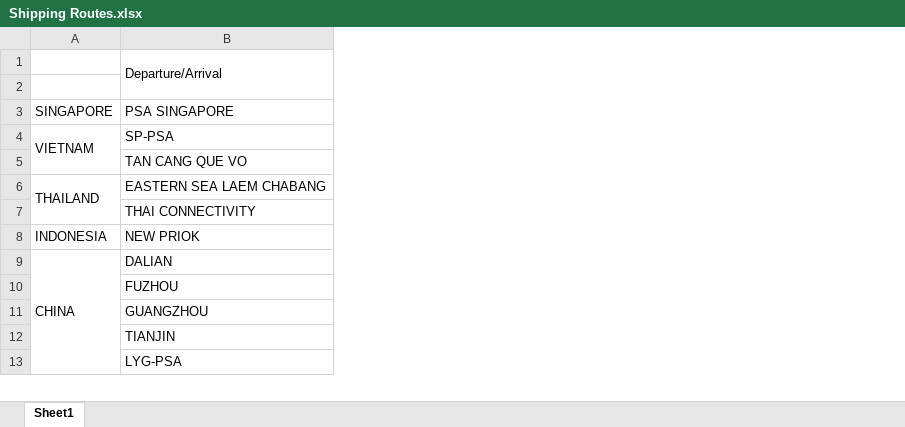
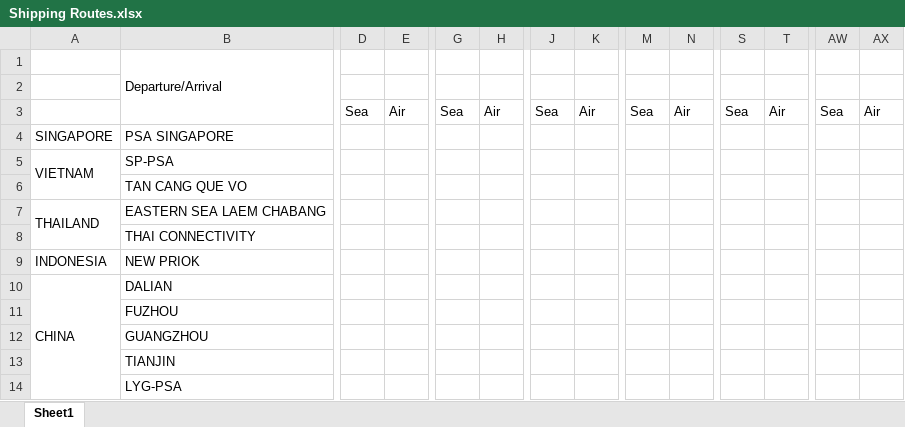
Before and after one commit to qiuzihao88/PSAHackathon, an Excel workbook: Shipping Routes.xlsx, sheet Sheet1, drawn as a sheet; only a part is shown, gaps mark what is left out; values as stored, in another font and other column widths than the file's, no cell formats; addresses are those after the commit; rows hold the shown columns only; the diff covers the shown part only; the diff names each change by its address in the sheet, - before the commit and + after, or states it on an @@ line.

Commit message:
added formating

```diff
--- a/Shipping Routes.xlsx (sheet Sheet1)
+++ b/Shipping Routes.xlsx (sheet Sheet1)
+column D, empty
+column E, empty
+column G, empty
+column H, empty
+column J, empty
+column K, empty
+column M, empty
+column N, empty
+column S, empty
+column T, empty
+column AW, empty
+column AX, empty
+row 3:  |  | Sea | Air | Sea | Air | Sea | Air | Sea | Air | Sea | Air | Sea | Air
```
Also changed, not shown: 20 added columns and merged cells elsewhere in this sheet, cell formats.
